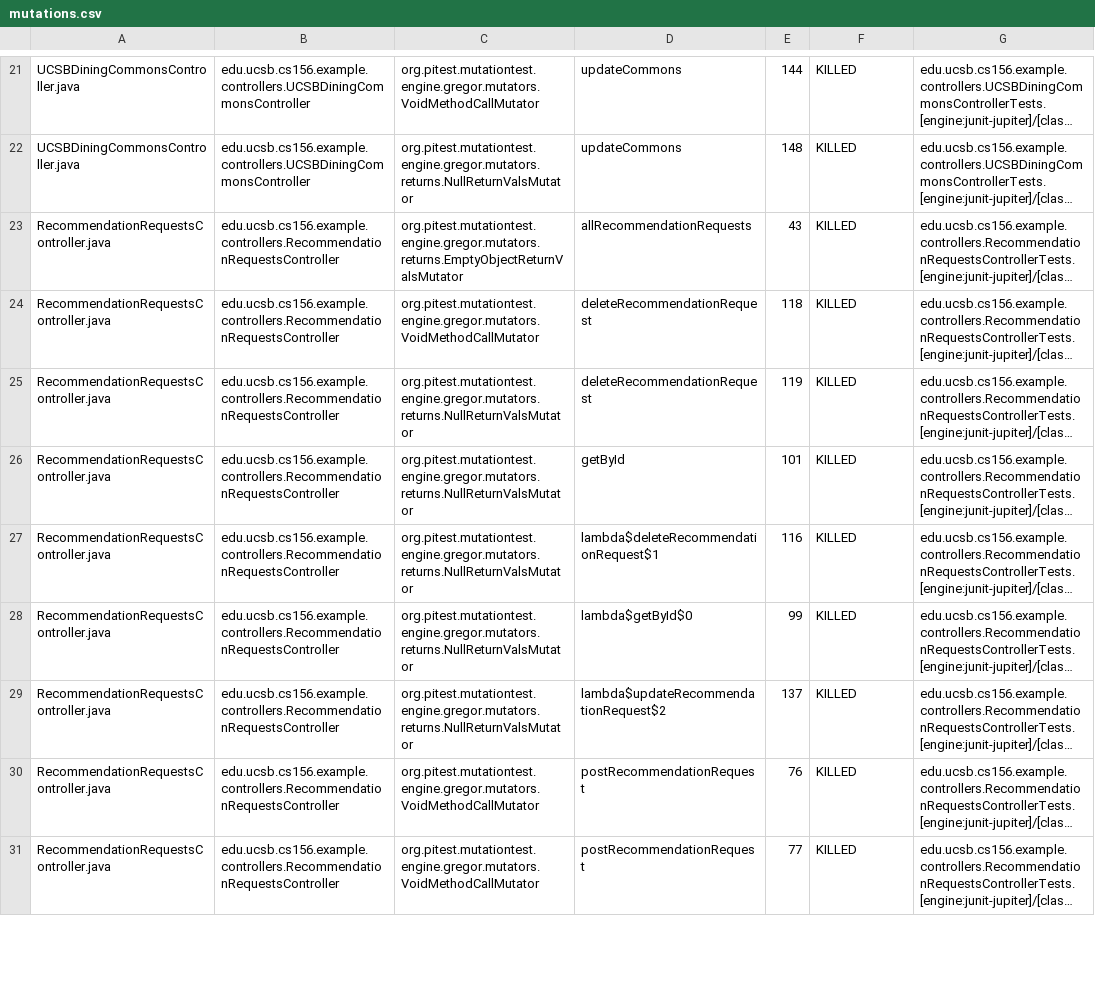
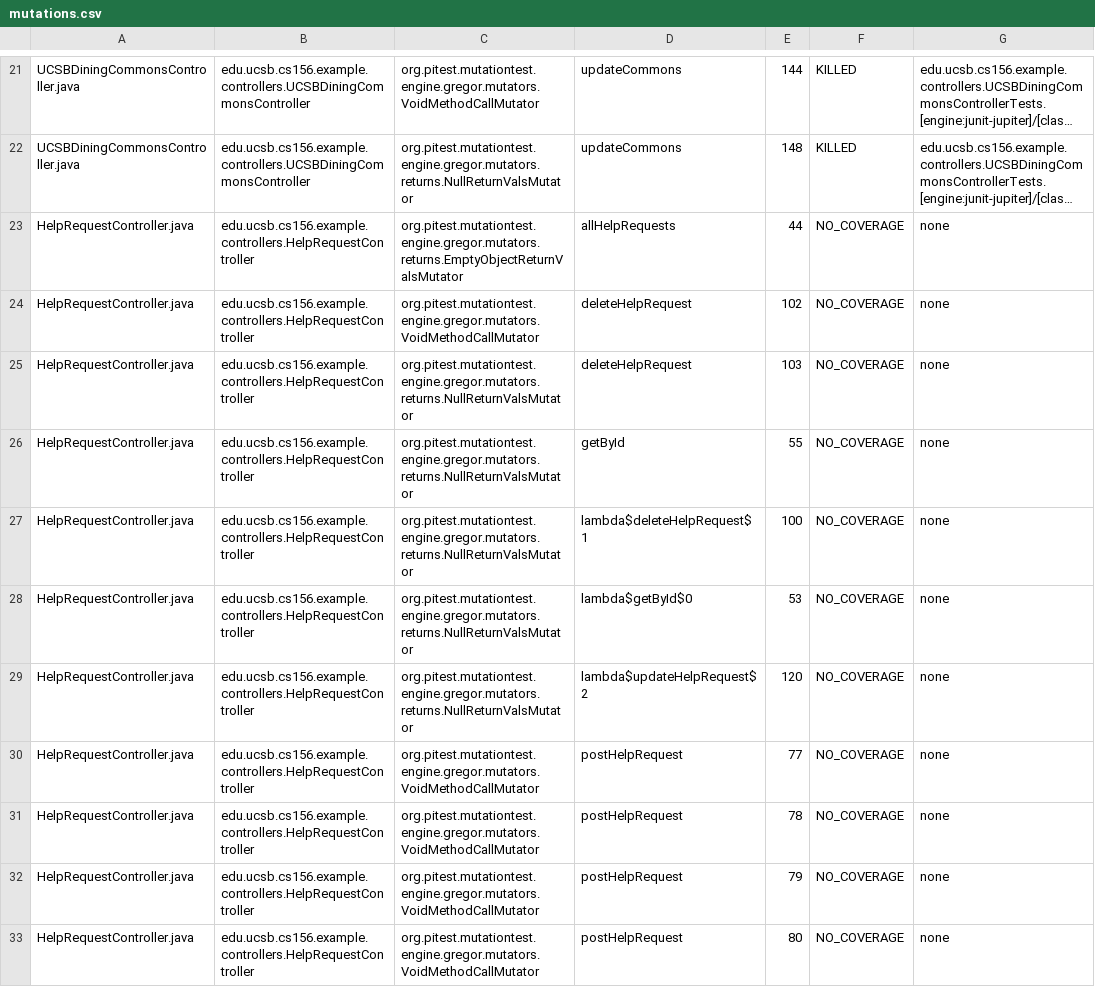
Before and after one commit to ucsb-cs156-f24/team01-f24-12, a CSV file: pitest/mutations.csv, drawn as a sheet; only a part is shown, gaps mark what is left out; the shorter side is filled out with more unchanged rows; long unchanged cells end in …; the diff covers the shown part only; the diff names each change by its address in the sheet, - before the commit and + after, or states it on an @@ line.

Commit message:
Deploying to gh-pages from @ ucsb-cs156-f24/team01-f24-12@92190c7cdd2488a8bb79788e2cdea4831822b301 🚀

```diff
--- a/pitest/mutations.csv
+++ b/pitest/mutations.csv
+row 23: HelpRequestController.java | edu.ucsb.cs156.example.controllers.HelpRequestController | org.pitest.mutationtest.engine.gregor.mutators.returns.EmptyObjectReturnValsMutator | allHelpRequests | 44 | NO_COVERAGE | none
+row 24: HelpRequestController.java | edu.ucsb.cs156.example.controllers.HelpRequestController | org.pitest.mutationtest.engine.gregor.mutators.VoidMethodCallMutator | deleteHelpRequest | 102 | NO_COVERAGE | none
+row 25: HelpRequestController.java | edu.ucsb.cs156.example.controllers.HelpRequestController | org.pitest.mutationtest.engine.gregor.mutators.returns.NullReturnValsMutator | deleteHelpRequest | 103 | NO_COVERAGE | none
+row 26: HelpRequestController.java | edu.ucsb.cs156.example.controllers.HelpRequestController | org.pitest.mutationtest.engine.gregor.mutators.returns.NullReturnValsMutator | getById | 55 | NO_COVERAGE | none
+row 27: HelpRequestController.java | edu.ucsb.cs156.example.controllers.HelpRequestController | org.pitest.mutationtest.engine.gregor.mutators.returns.NullReturnValsMutator | lambda$deleteHelpRequest$1 | 100 | NO_COVERAGE | none
+row 28: HelpRequestController.java | edu.ucsb.cs156.example.controllers.HelpRequestController | org.pitest.mutationtest.engine.gregor.mutators.returns.NullReturnValsMutator | lambda$getById$0 | 53 | NO_COVERAGE | none
+row 29: HelpRequestController.java | edu.ucsb.cs156.example.controllers.HelpRequestController | org.pitest.mutationtest.engine.gregor.mutators.returns.NullReturnValsMutator | lambda$updateHelpRequest$2 | 120 | NO_COVERAGE | none
+row 30: HelpRequestController.java | edu.ucsb.cs156.example.controllers.HelpRequestController | org.pitest.mutationtest.engine.gregor.mutators.VoidMethodCallMutator | postHelpRequest | 77 | NO_COVERAGE | none
+row 31: HelpRequestController.java | edu.ucsb.cs156.example.controllers.HelpRequestController | org.pitest.mutationtest.engine.gregor.mutators.VoidMethodCallMutator | postHelpRequest | 78 | NO_COVERAGE | none
+row 32: HelpRequestController.java | edu.ucsb.cs156.example.controllers.HelpRequestController | org.pitest.mutationtest.engine.gregor.mutators.VoidMethodCallMutator | postHelpRequest | 79 | NO_COVERAGE | none
+row 33: HelpRequestController.java | edu.ucsb.cs156.example.controllers.HelpRequestController | org.pitest.mutationtest.engine.gregor.mutators.VoidMethodCallMutator | postHelpRequest | 80 | NO_COVERAGE | none
```
Also changed, not shown: 10 added rows and 2 edited cells elsewhere in this file, 18 other files.
